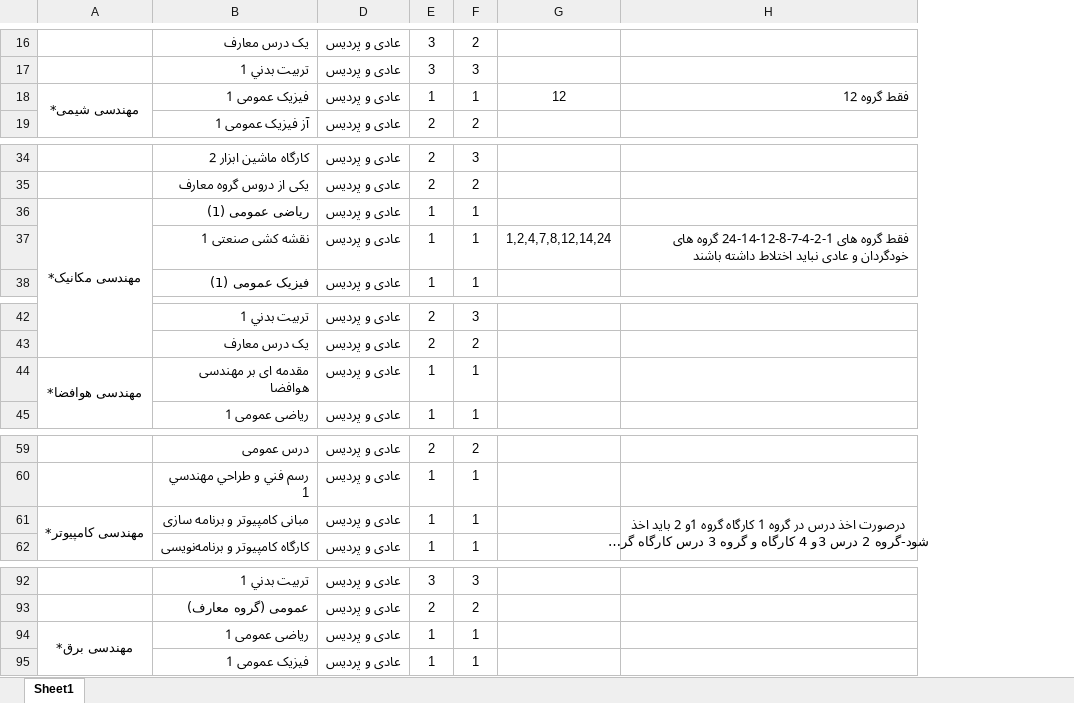
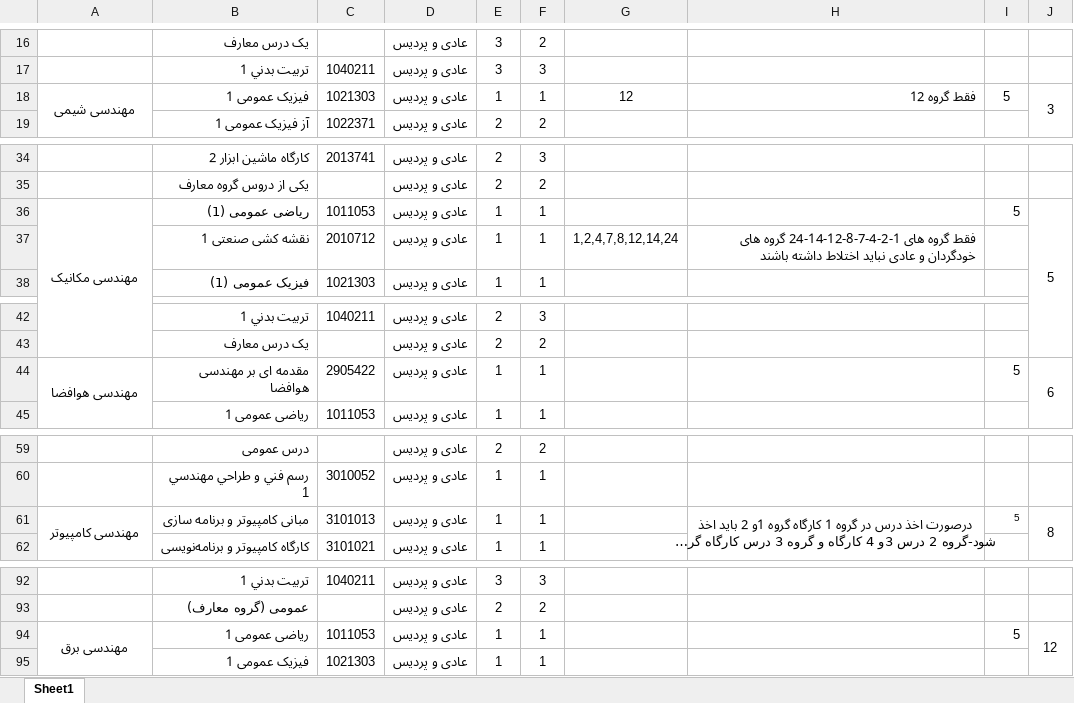
Before and after one commit to aminabvaal/automata-newentries, an Excel workbook: conf/colleagereqs.xlsx, sheet Sheet1, drawn as a sheet; only a part is shown, gaps mark what is left out; long unchanged cells end in …; values as stored, in another font and other column widths than the file's, no borders; the diff covers the shown part only; the diff names each change by its address in the sheet, - before the commit and + after, or states it on an @@ line.

```diff
--- a/conf/colleagereqs.xlsx (sheet Sheet1)
+++ b/conf/colleagereqs.xlsx (sheet Sheet1)
@@ column C unhidden, rows 17-19: 1040211 | 1021303 | 1022371; rows 34-38: 2013741 |  | 1011053 | 2010712 | 1021303; rows 42-45: 1040211 |  | 2905422 | 1011053; rows 60-62: 3010052 | 3101013 | 3101021; rows 92-95: 1040211 |  | 1011053 | 1021303 @@
+column I, row 18: 5; row 36: 5; row 44: 5; row 61: 5; row 94: 5
+column J, row 18: 3; row 36: 5; row 44: 6; row 61: 8; row 94: 12
-A18: مهندسی شیمی*
+A18: مهندسی شیمی
-A36: مهندسی مکانیک*
+A36: مهندسی مکانیک
-A44: مهندسی هوافضا*
+A44: مهندسی هوافضا
-A61: مهندسی کامپیوتر*
+A61: مهندسی کامپیوتر
-A94: مهندسی برق*
+A94: مهندسی برق
```
Also changed, not shown: 8 added rows, 5 edited cells and merged cells elsewhere in this sheet, 4 other files.
